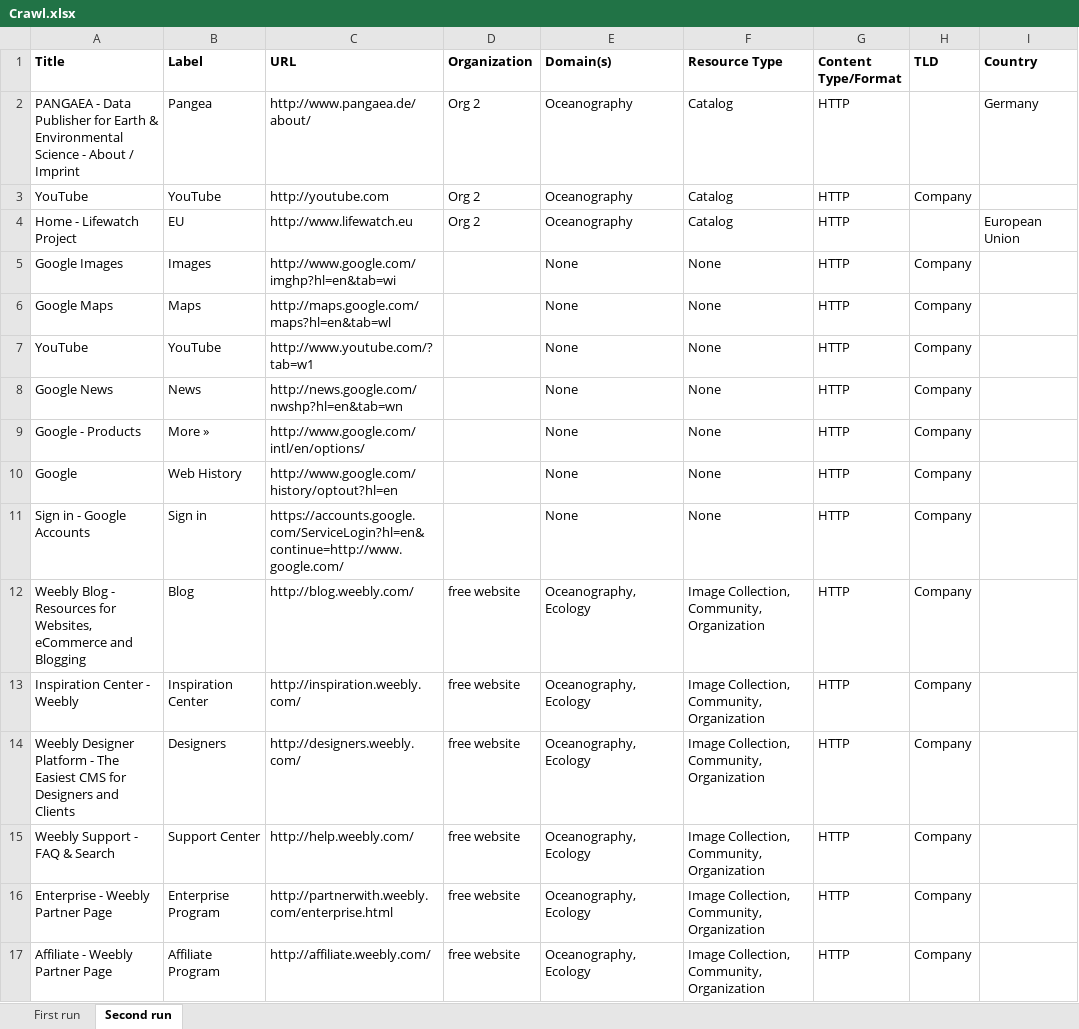
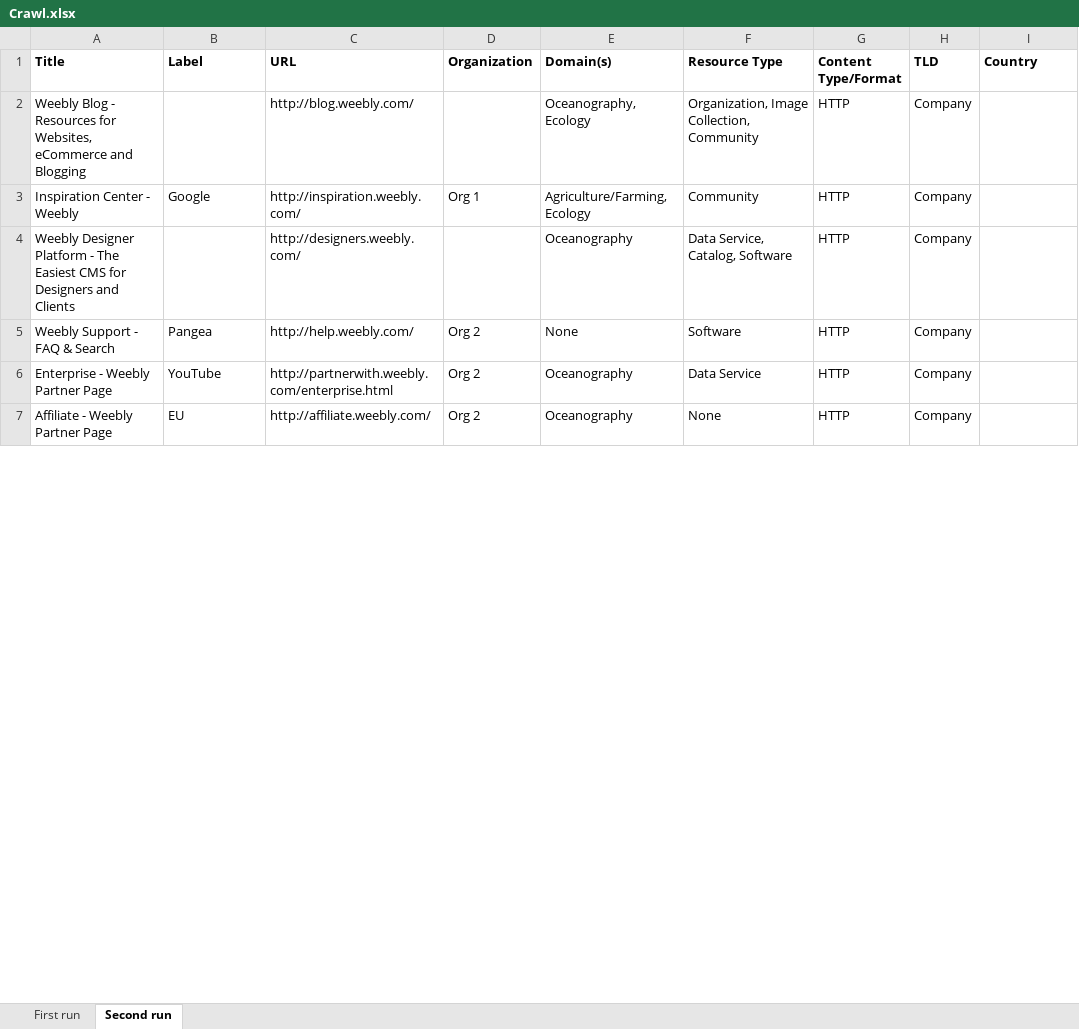
Before and after one commit to RockyCal/CINERGIWebCrawler, an Excel workbook: Crawl.xlsx, sheet Second run, drawn as a sheet; only a part is shown; values as stored, in another font and other column widths than the file's, no borders; removed rows and columns are numbered as before the commit, all else as after; the diff covers the shown part only; the diff names each change by its address in the sheet, - before the commit and + after, or states it on an @@ line.

```diff
--- a/Crawl.xlsx (sheet Second run)
+++ b/Crawl.xlsx (sheet Second run)
-row 2: PANGAEA - Data Publisher for Earth & Environmental Science - About / Imprint | Pangea | http://www.pangaea.de/about/ | Org 2 | Oceanography | Catalog | HTTP |  | Germany
-row 3: YouTube | YouTube | http://youtube.com | Org 2 | Oceanography | Catalog | HTTP | Company
-row 4: Home - Lifewatch Project | EU | http://www.lifewatch.eu | Org 2 | Oceanography | Catalog | HTTP |  | European Union
-row 5: Google Images | Images | http://www.google.com/imghp?hl=en&tab=wi |  | None | None | HTTP | Company
-row 6: Google Maps | Maps | http://maps.google.com/maps?hl=en&tab=wl |  | None | None | HTTP | Company
-row 7: YouTube | YouTube | http://www.youtube.com/?tab=w1 |  | None | None | HTTP | Company
-row 8: Google News | News | http://news.google.com/nwshp?hl=en&tab=wn |  | None | None | HTTP | Company
-row 9: Google - Products | More » | http://www.google.com/intl/en/options/ |  | None | None | HTTP | Company
-row 10: Google | Web History | http://www.google.com/history/optout?hl=en |  | None | None | HTTP | Company
-row 11: Sign in - Google Accounts | Sign in | https://accounts.google.com/ServiceLogin?hl=en&continue=http://www.google.com/ |  | None | None | HTTP | Company
-B2 (Label): Blog
+B2 (Label): (empty)
-D2 (Organization): free website
+D2 (Organization): (empty)
-F2 (Resource Type): Image Collection, Community, Organization
+F2 (Resource Type): Organization, Image Collection, Community
-B3 (Label): Inspiration Center
+B3 (Label): Google
-D3 (Organization): free website
+D3 (Organization): Org 1
-E3 (Domain(s)): Oceanography, Ecology
+E3 (Domain(s)): Agriculture/Farming, Ecology
-F3 (Resource Type): Image Collection, Community, Organization
+F3 (Resource Type): Community
-B4 (Label): Designers
+B4 (Label): (empty)
-D4 (Organization): free website
+D4 (Organization): (empty)
-E4 (Domain(s)): Oceanography, Ecology
+E4 (Domain(s)): Oceanography
-F4 (Resource Type): Image Collection, Community, Organization
+F4 (Resource Type): Data Service, Catalog, Software
-B5 (Label): Support Center
+B5 (Label): Pangea
-D5:D7 (Organization): free website
+D5:D7 (Organization): Org 2
-E5 (Domain(s)): Oceanography, Ecology
+E5 (Domain(s)): None
-F5 (Resource Type): Image Collection, Community, Organization
+F5 (Resource Type): Software
-B6 (Label): Enterprise Program
+B6 (Label): YouTube
-E6:E7 (Domain(s)): Oceanography, Ecology
+E6:E7 (Domain(s)): Oceanography
-F6 (Resource Type): Image Collection, Community, Organization
+F6 (Resource Type): Data Service
-B7 (Label): Affiliate Program
+B7 (Label): EU
-F7 (Resource Type): Image Collection, Community, Organization
+F7 (Resource Type): None
```
Also changed, not shown: 15 added rows and 35 edited cells elsewhere in this sheet, sheet First run, 1 other file.
